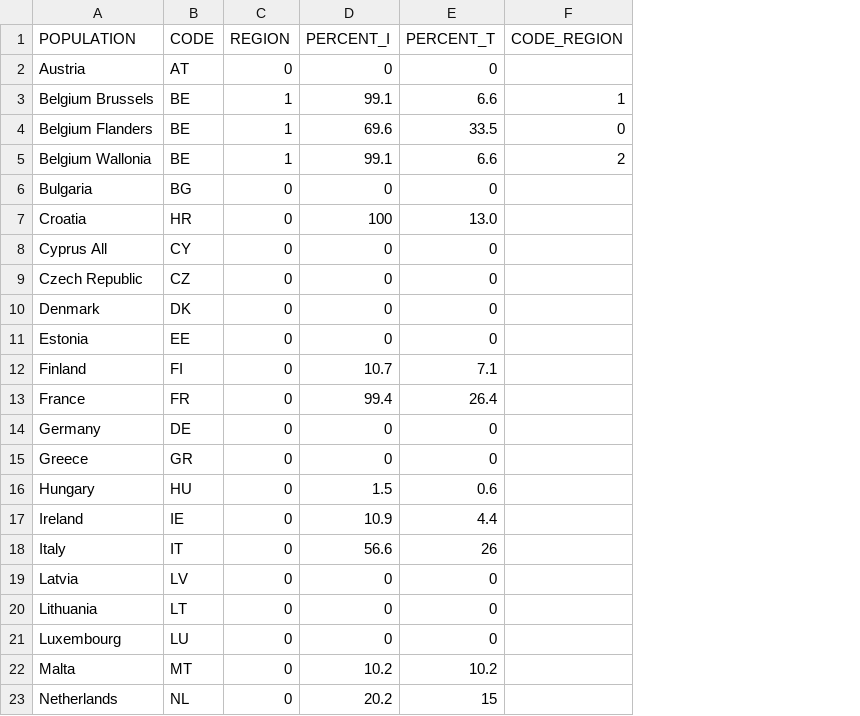
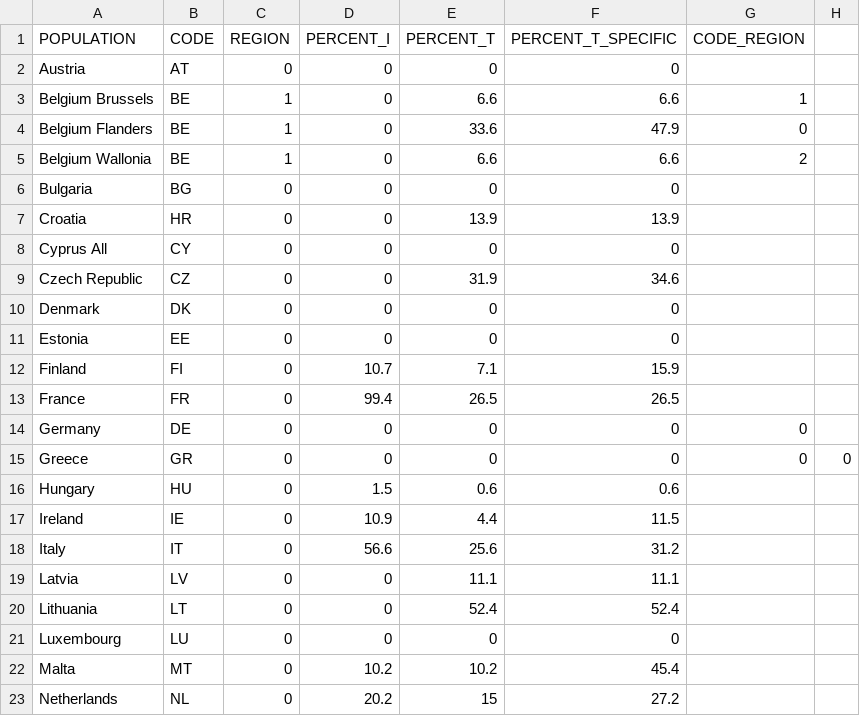
Before and after one commit to fredericlam/IarcDataVisualization, a CSV file: 02_Breast_EU_Screening/data/coverage-colon-cancer-screening.csv, drawn as a sheet; only a part is shown; addresses are those after the commit; the diff covers the shown part only; the diff names each change by its address in the sheet, - before the commit and + after, or states it on an @@ line.

Commit message:
New dataset + fix css + new filters

```diff
--- a/02_Breast_EU_Screening/data/coverage-colon-cancer-screening.csv
+++ b/02_Breast_EU_Screening/data/coverage-colon-cancer-screening.csv
+column F (PERCENT_T_SPECIFIC), rows 2-23: 0 | 6.6 | 47.9 | 6.6 | 0 | 13.9 | 0 | 34.6 | 0 | 0 | 15.9 | 26.5 | 0 | 0 | 0.6 | 11.5 | 31.2 | 11.1 | 52.4 | 0 | 45.4 | 27.2
+column H, row 15: 0
-D3 (PERCENT_I): 99.1
+D3 (PERCENT_I): 0
-D4 (PERCENT_I): 69.6
+D4 (PERCENT_I): 0
-E4 (PERCENT_T): 33.5
+E4 (PERCENT_T): 33.6
-D5 (PERCENT_I): 99.1
+D5 (PERCENT_I): 0
-D7 (PERCENT_I): 100
+D7 (PERCENT_I): 0
-E7 (PERCENT_T): 13.0
+E7 (PERCENT_T): 13.9
-E9 (PERCENT_T): 0
+E9 (PERCENT_T): 31.9
-E13 (PERCENT_T): 26.4
+E13 (PERCENT_T): 26.5
-G14:G15 (CODE_REGION): (empty)
+G14:G15 (CODE_REGION): 0
-E18 (PERCENT_T): 26
+E18 (PERCENT_T): 25.6
-E19 (PERCENT_T): 0
+E19 (PERCENT_T): 11.1
-E20 (PERCENT_T): 0
+E20 (PERCENT_T): 52.4
```
Also changed, not shown: 1 added row and 19 edited cells elsewhere in this file, 8 other files.
